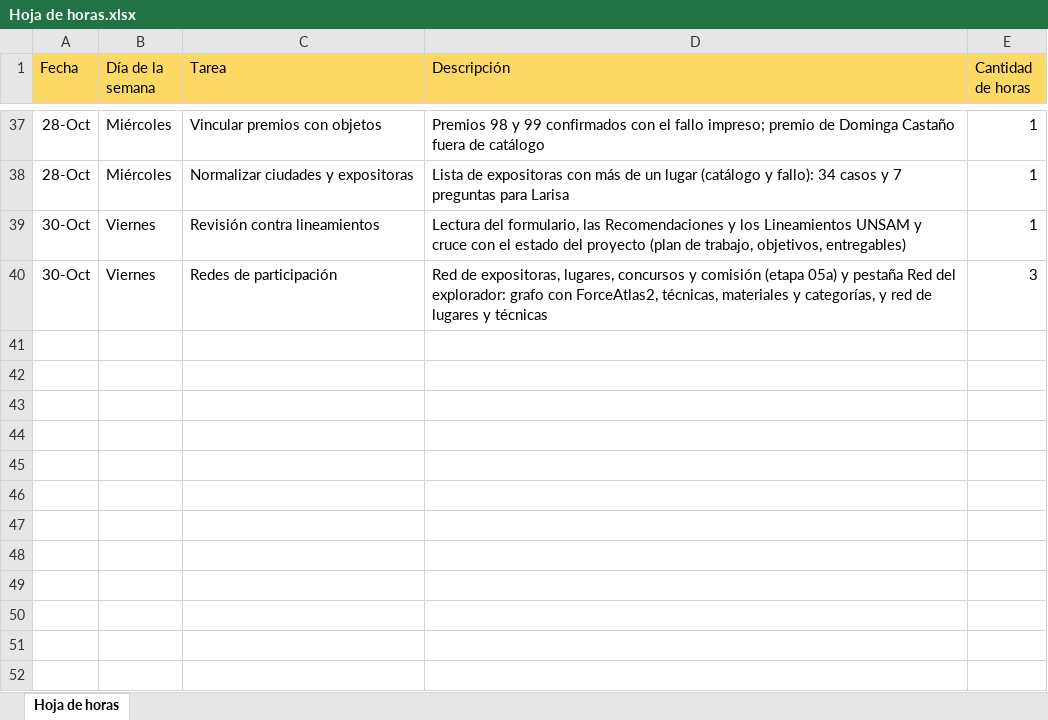
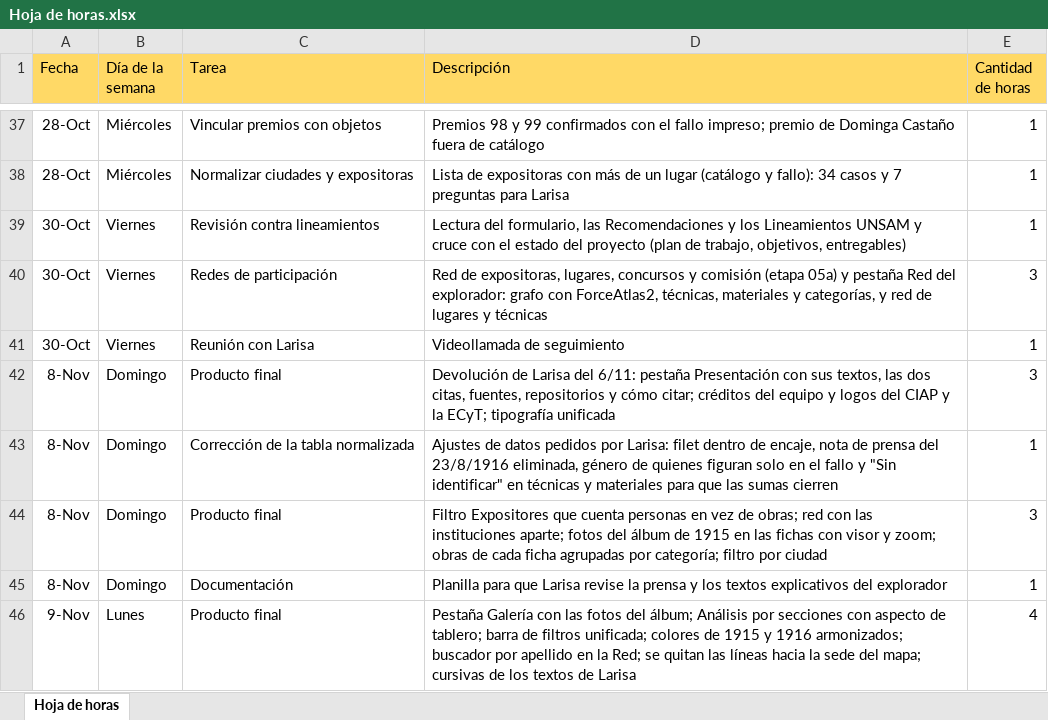
Before and after one commit to jrolandoUnsam/Cartografias-textil-tucuman, an Excel workbook: docs/Hoja de horas.xlsx, sheet Hoja de horas, drawn as a sheet; only a part is shown, gaps mark what is left out; values as stored, in another font and other column widths than the file's, no borders; the diff names each change by its address in the sheet, - before the commit and + after, or states it on an @@ line.

Commit message:
Devolución de LM del 6/11: Presentación, Galería y Análisis por secciones
- Pestaña Presentación con los textos de LM, citas, fuentes, cómo citar,
  créditos y logos del CIAP y la ECyT
- Fotos del álbum de 1915 en las fichas (con zoom) y pestaña Galería
- Filtro por ciudad; filtro Expositores que cuenta personas
- Filet dentro de encaje; "Sin identificar" en técnicas y materiales;
  nota de prensa del 23/8/1916 eliminada
- 12 accésit: se suman los 4 de Crochet e Irlanda (accesit_fallo.csv)
- Análisis por secciones con aspecto de tablero; premios por sección
- Red: instituciones aparte y búsqueda por apellido
- Hoja de horas del 30/10, 8/11 y 9/11

```diff
--- a/docs/Hoja de horas.xlsx (sheet Hoja de horas)
+++ b/docs/Hoja de horas.xlsx (sheet Hoja de horas)
+row 41: 30-Oct | Viernes | Reunión con Larisa | Videollamada de seguimiento | 1
+row 42: 8-Nov | Domingo | Producto final | Devolución de Larisa del 6/11: pestaña Presentación con sus textos, las dos citas, fuentes, repositorios y cómo citar; créditos del equipo y logos del CIAP y la ECyT; tipografía unificada | 3
+row 43: 8-Nov | Domingo | Corrección de la tabla normalizada | Ajustes de datos pedidos por Larisa: filet dentro de encaje, nota de prensa del 23/8/1916 eliminada, género de quienes figuran solo en el fallo y "Sin identificar" en técnicas y materiales para que las sumas cierren | 1
+row 44: 8-Nov | Domingo | Producto final | Filtro Expositores que cuenta personas en vez de obras; red con las instituciones aparte; fotos del álbum de 1915 en las fichas con visor y zoom; obras de cada ficha agrupadas por categoría; filtro por ciudad | 3
+row 45: 8-Nov | Domingo | Documentación | Planilla para que Larisa revise la prensa y los textos explicativos del explorador | 1
+row 46: 9-Nov | Lunes | Producto final | Pestaña Galería con las fotos del álbum; Análisis por secciones con aspecto de tablero; barra de filtros unificada; colores de 1915 y 1916 armonizados; buscador por apellido en la Red; se quitan las líneas hacia la sede del mapa; cursivas de los textos de Larisa | 4
```
Also changed, not shown: data/interim/duplicados_expositoras_candidatos.xlsx, data/interim/tabla_normalizada_dedup.xlsx, 22 other files.
